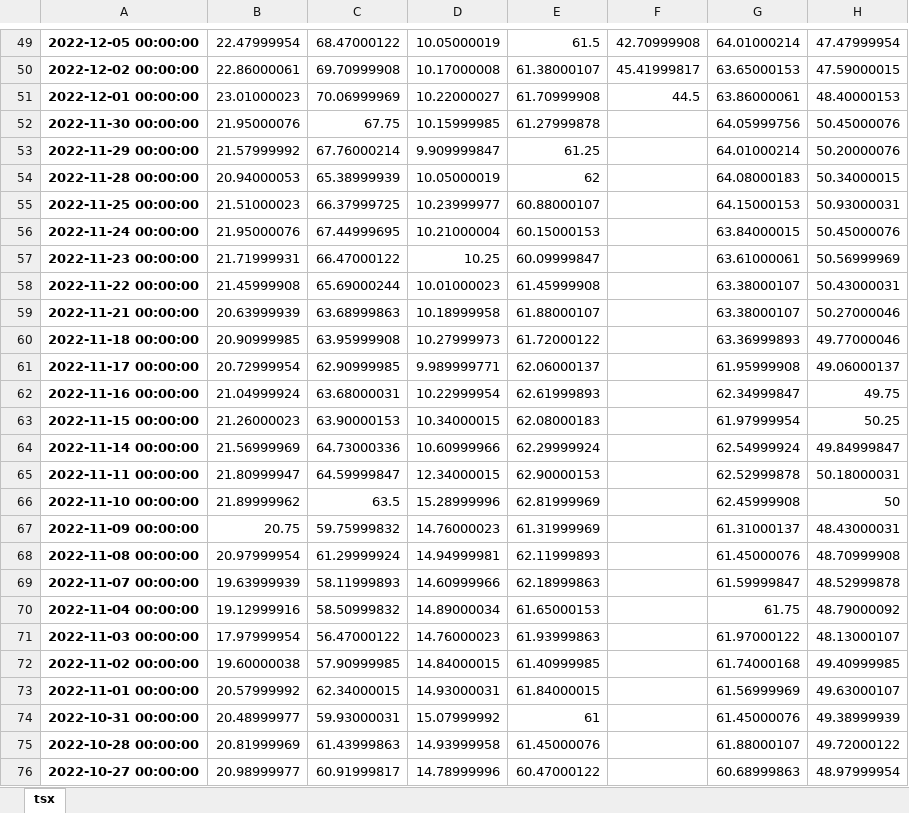
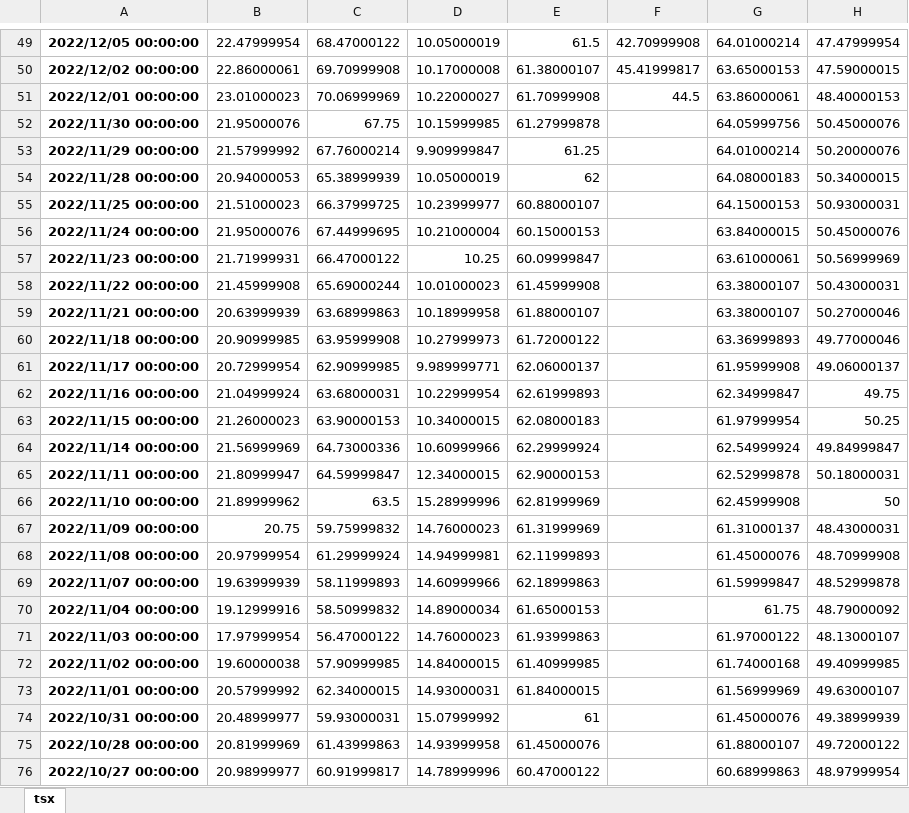
Before and after one commit to Spitgranger/stock-analysis-tool, an Excel workbook: tsx.xlsx, sheet tsx, drawn as a sheet; only a part is shown, gaps mark what is left out; values as stored, in another font and other column widths than the file's, no borders; conditional formats not drawn; the diff covers the shown part only; the diff names each change by its address in the sheet, - before the commit and + after, or states it on an @@ line.

```diff
--- a/tsx.xlsx (sheet tsx)
+++ b/tsx.xlsx (sheet tsx)
-A49: 2022-12-05 00:00:00
+A49: 2022/12/05 00:00:00
-A50: 2022-12-02 00:00:00
+A50: 2022/12/02 00:00:00
-A51: 2022-12-01 00:00:00
+A51: 2022/12/01 00:00:00
-A52: 2022-11-30 00:00:00
+A52: 2022/11/30 00:00:00
-A53: 2022-11-29 00:00:00
+A53: 2022/11/29 00:00:00
-A54: 2022-11-28 00:00:00
+A54: 2022/11/28 00:00:00
-A55: 2022-11-25 00:00:00
+A55: 2022/11/25 00:00:00
-A56: 2022-11-24 00:00:00
+A56: 2022/11/24 00:00:00
-A57: 2022-11-23 00:00:00
+A57: 2022/11/23 00:00:00
-A58: 2022-11-22 00:00:00
+A58: 2022/11/22 00:00:00
-A59: 2022-11-21 00:00:00
+A59: 2022/11/21 00:00:00
-A60: 2022-11-18 00:00:00
+A60: 2022/11/18 00:00:00
-A61: 2022-11-17 00:00:00
+A61: 2022/11/17 00:00:00
-A62: 2022-11-16 00:00:00
+A62: 2022/11/16 00:00:00
-A63: 2022-11-15 00:00:00
+A63: 2022/11/15 00:00:00
-A64: 2022-11-14 00:00:00
+A64: 2022/11/14 00:00:00
-A65: 2022-11-11 00:00:00
+A65: 2022/11/11 00:00:00
-A66: 2022-11-10 00:00:00
+A66: 2022/11/10 00:00:00
-A67: 2022-11-09 00:00:00
+A67: 2022/11/09 00:00:00
-A68: 2022-11-08 00:00:00
+A68: 2022/11/08 00:00:00
-A69: 2022-11-07 00:00:00
+A69: 2022/11/07 00:00:00
-A70: 2022-11-04 00:00:00
+A70: 2022/11/04 00:00:00
-A71: 2022-11-03 00:00:00
+A71: 2022/11/03 00:00:00
-A72: 2022-11-02 00:00:00
+A72: 2022/11/02 00:00:00
-A73: 2022-11-01 00:00:00
+A73: 2022/11/01 00:00:00
-A74: 2022-10-31 00:00:00
+A74: 2022/10/31 00:00:00
-A75: 2022-10-28 00:00:00
+A75: 2022/10/28 00:00:00
-A76: 2022-10-27 00:00:00
+A76: 2022/10/27 00:00:00
```
Also changed, not shown: 1478 edited cells elsewhere in this sheet, 2 other files.
